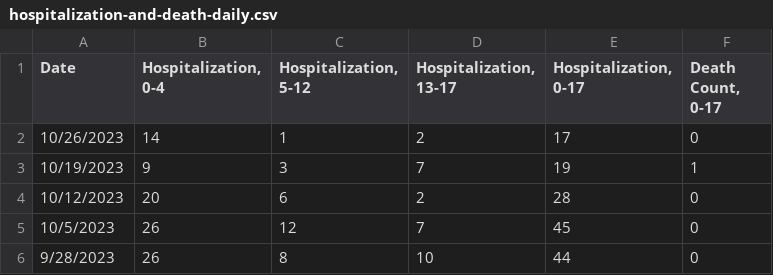
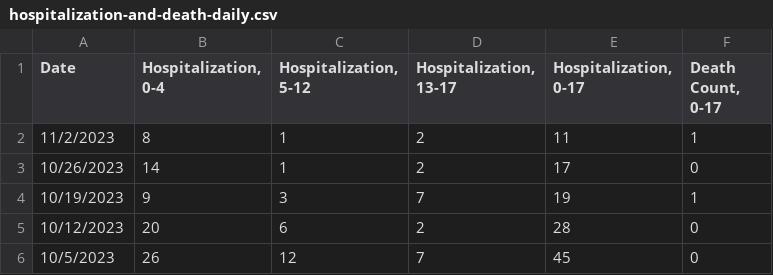
Before and after one commit to pressnyc/coronavirus-data, a CSV file: pressnyc/csv/hospitalization-and-death-daily.csv, drawn as a sheet; only a part is shown; the shorter side is filled out with more unchanged rows.

```diff
--- a/pressnyc/csv/hospitalization-and-death-daily.csv
+++ b/pressnyc/csv/hospitalization-and-death-daily.csv
@@ -1,2 +1,3 @@
 Date,"Hospitalization, 0-4","Hospitalization, 5-12","Hospitalization, 13-17","Hospitalization, 0-17","Death Count, 0-17"
+11/2/2023,8,1,2,11,1
 10/26/2023,14,1,2,17,0
```
Also changed, not shown: pressnyc/csv/hospitalization-and-death.csv.
